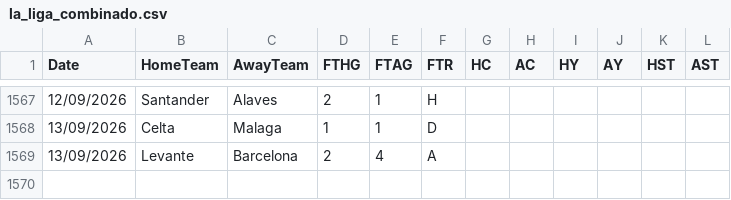
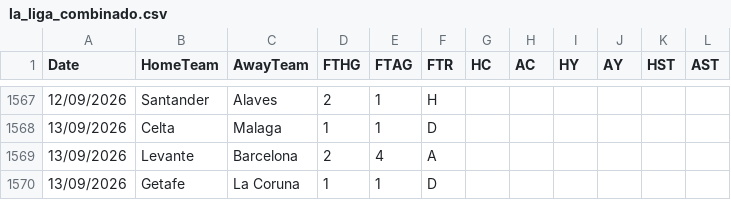
Before and after one commit to hectormera4-dotcom/premier-picks, a CSV file: la_liga_combinado.csv, drawn as a sheet; only a part is shown, gaps mark what is left out; the diff names each change by its address in the sheet, - before the commit and + after, or states it on an @@ line.

```diff
--- a/la_liga_combinado.csv
+++ b/la_liga_combinado.csv
+row 1570: 13/09/2026 | Getafe | La Coruna | 1 | 1 | D
```
Also changed, not shown: bundesliga_combinado.csv, ligue_1_combinado.csv, 3 other files.
